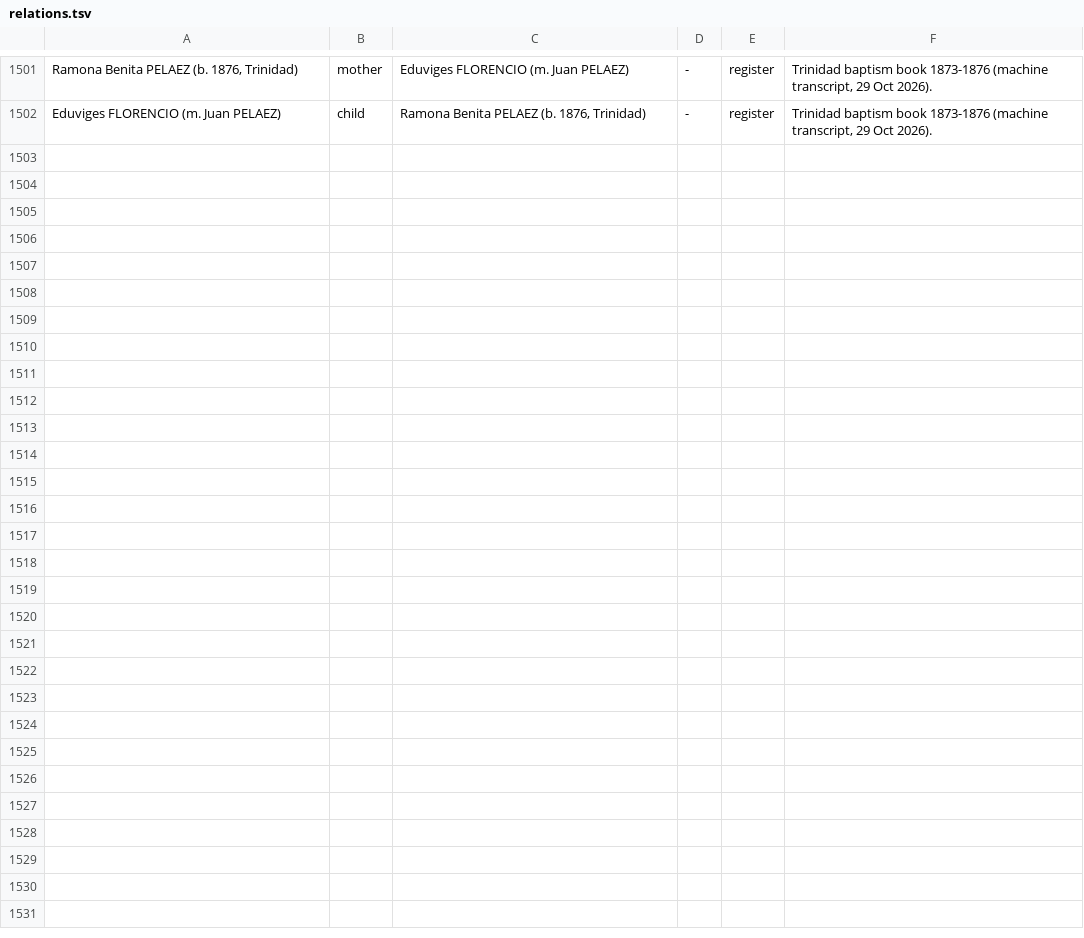
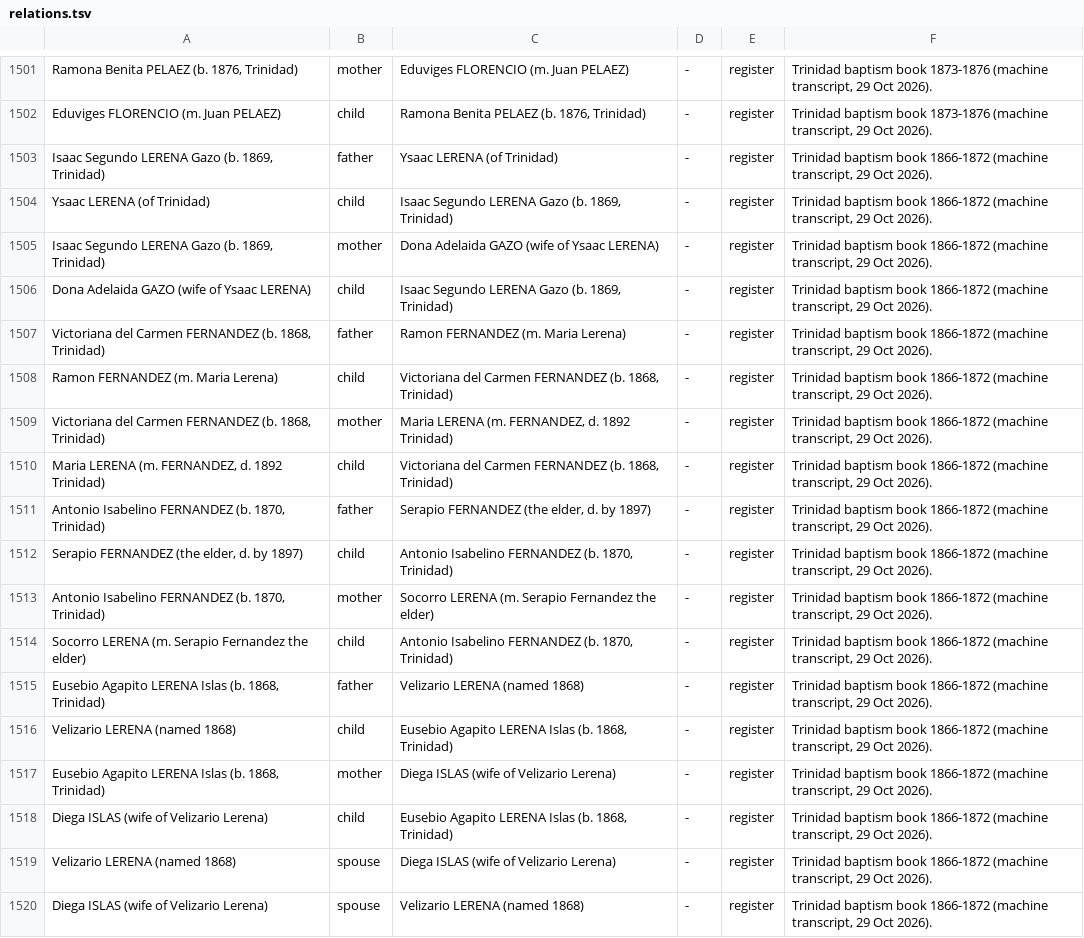
Before and after one commit to daviddef/TheLerena, a TSV file: data/relations.tsv, drawn as a sheet; only a part is shown, gaps mark what is left out.

```diff
--- a/data/relations.tsv
+++ b/data/relations.tsv
@@ -1502 +1502,19 @@ Ramona Benita PELAEZ (b. 1876, Trinidad)	mother	Eduviges FLORENCIO (m. Juan PELA
 Eduviges FLORENCIO (m. Juan PELAEZ)	child	Ramona Benita PELAEZ (b. 1876, Trinidad)	-	register	Trinidad baptism book 1873-1876 (machine transcript, 29 Oct 2026).
+Isaac Segundo LERENA Gazo (b. 1869, Trinidad)	father	Ysaac LERENA (of Trinidad)	-	register	Trinidad baptism book 1866-1872 (machine transcript, 29 Oct 2026).
+Ysaac LERENA (of Trinidad)	child	Isaac Segundo LERENA Gazo (b. 1869, Trinidad)	-	register	Trinidad baptism book 1866-1872 (machine transcript, 29 Oct 2026).
+Isaac Segundo LERENA Gazo (b. 1869, Trinidad)	mother	Dona Adelaida GAZO (wife of Ysaac LERENA)	-	register	Trinidad baptism book 1866-1872 (machine transcript, 29 Oct 2026).
+Dona Adelaida GAZO (wife of Ysaac LERENA)	child	Isaac Segundo LERENA Gazo (b. 1869, Trinidad)	-	register	Trinidad baptism book 1866-1872 (machine transcript, 29 Oct 2026).
+Victoriana del Carmen FERNANDEZ (b. 1868, Trinidad)	father	Ramon FERNANDEZ (m. Maria Lerena)	-	register	Trinidad baptism book 1866-1872 (machine transcript, 29 Oct 2026).
+Ramon FERNANDEZ (m. Maria Lerena)	child	Victoriana del Carmen FERNANDEZ (b. 1868, Trinidad)	-	register	Trinidad baptism book 1866-1872 (machine transcript, 29 Oct 2026).
+Victoriana del Carmen FERNANDEZ (b. 1868, Trinidad)	mother	Maria LERENA (m. FERNANDEZ, d. 1892 Trinidad)	-	register	Trinidad baptism book 1866-1872 (machine transcript, 29 Oct 2026).
+Maria LERENA (m. FERNANDEZ, d. 1892 Trinidad)	child	Victoriana del Carmen FERNANDEZ (b. 1868, Trinidad)	-	register	Trinidad baptism book 1866-1872 (machine transcript, 29 Oct 2026).
+Antonio Isabelino FERNANDEZ (b. 1870, Trinidad)	father	Serapio FERNANDEZ (the elder, d. by 1897)	-	register	Trinidad baptism book 1866-1872 (machine transcript, 29 Oct 2026).
+Serapio FERNANDEZ (the elder, d. by 1897)	child	Antonio Isabelino FERNANDEZ (b. 1870, Trinidad)	-	register	Trinidad baptism book 1866-1872 (machine transcript, 29 Oct 2026).
+Antonio Isabelino FERNANDEZ (b. 1870, Trinidad)	mother	Socorro LERENA (m. Serapio Fernandez the elder)	-	register	Trinidad baptism book 1866-1872 (machine transcript, 29 Oct 2026).
+Socorro LERENA (m. Serapio Fernandez the elder)	child	Antonio Isabelino FERNANDEZ (b. 1870, Trinidad)	-	register	Trinidad baptism book 1866-1872 (machine transcript, 29 Oct 2026).
+Eusebio Agapito LERENA Islas (b. 1868, Trinidad)	father	Velizario LERENA (named 1868)	-	register	Trinidad baptism book 1866-1872 (machine transcript, 29 Oct 2026).
+Velizario LERENA (named 1868)	child	Eusebio Agapito LERENA Islas (b. 1868, Trinidad)	-	register	Trinidad baptism book 1866-1872 (machine transcript, 29 Oct 2026).
+Eusebio Agapito LERENA Islas (b. 1868, Trinidad)	mother	Diega ISLAS (wife of Velizario Lerena)	-	register	Trinidad baptism book 1866-1872 (machine transcript, 29 Oct 2026).
+Diega ISLAS (wife of Velizario Lerena)	child	Eusebio Agapito LERENA Islas (b. 1868, Trinidad)	-	register	Trinidad baptism book 1866-1872 (machine transcript, 29 Oct 2026).
+Velizario LERENA (named 1868)	spouse	Diega ISLAS (wife of Velizario Lerena)	-	register	Trinidad baptism book 1866-1872 (machine transcript, 29 Oct 2026).
+Diega ISLAS (wife of Velizario Lerena)	spouse	Velizario LERENA (named 1868)	-	register	Trinidad baptism book 1866-1872 (machine transcript, 29 Oct 2026).
```
Also changed, not shown: data/last-attested-alive.tsv, data/people-lines.tsv, 17 other files.
